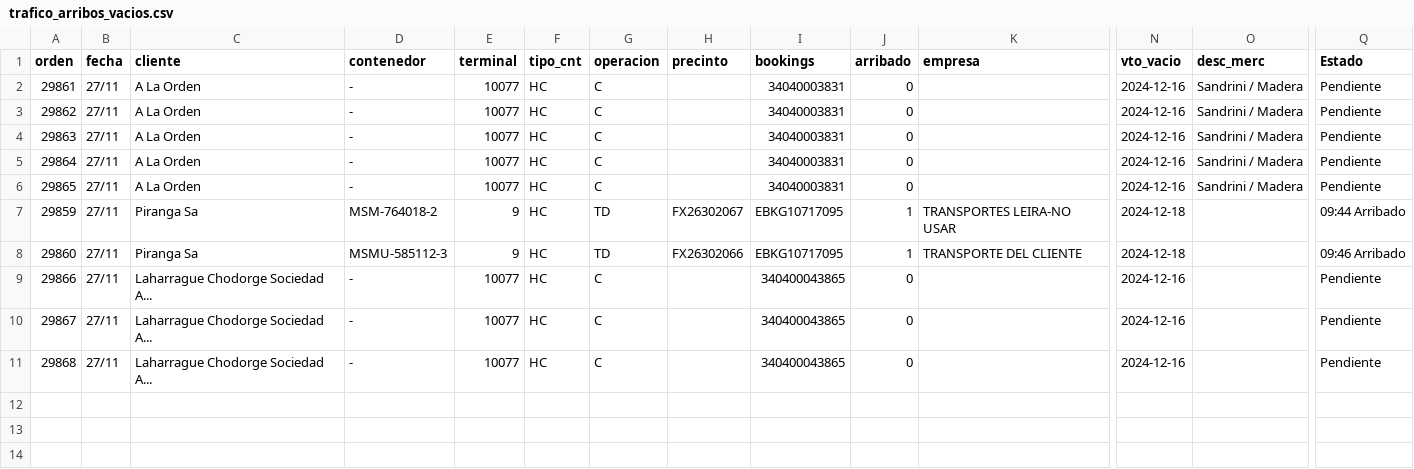
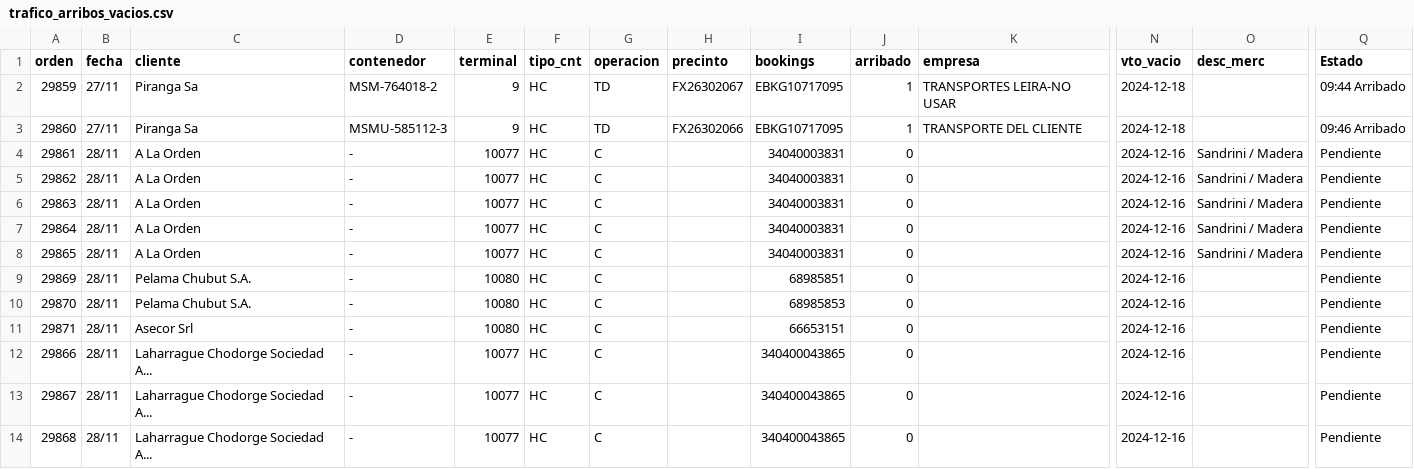
Before and after one commit to marajadesantelmo/dassa_operativo_stream, a CSV file: data/trafico_arribos_vacios.csv, drawn as a sheet; only a part is shown, gaps mark what is left out; removed rows and columns are numbered as before the commit, all else as after; rows hold the shown columns only; the diff names each change by its address in the sheet, - before the commit and + after, or states it on an @@ line.

```diff
--- a/data/trafico_arribos_vacios.csv
+++ b/data/trafico_arribos_vacios.csv
-row 2: 29861 | 27/11 | A La Orden | - | 10077 | HC | C |  | 34040003831 | 0 |  | 2024-12-16 | Sandrini / Madera | Pendiente
-row 3: 29862 | 27/11 | A La Orden | - | 10077 | HC | C |  | 34040003831 | 0 |  | 2024-12-16 | Sandrini / Madera | Pendiente
-row 4: 29863 | 27/11 | A La Orden | - | 10077 | HC | C |  | 34040003831 | 0 |  | 2024-12-16 | Sandrini / Madera | Pendiente
-row 5: 29864 | 27/11 | A La Orden | - | 10077 | HC | C |  | 34040003831 | 0 |  | 2024-12-16 | Sandrini / Madera | Pendiente
-row 6: 29865 | 27/11 | A La Orden | - | 10077 | HC | C |  | 34040003831 | 0 |  | 2024-12-16 | Sandrini / Madera | Pendiente
+row 4: 29861 | 28/11 | A La Orden | - | 10077 | HC | C |  | 34040003831 | 0 |  | 2024-12-16 | Sandrini / Madera | Pendiente
+row 5: 29862 | 28/11 | A La Orden | - | 10077 | HC | C |  | 34040003831 | 0 |  | 2024-12-16 | Sandrini / Madera | Pendiente
+row 6: 29863 | 28/11 | A La Orden | - | 10077 | HC | C |  | 34040003831 | 0 |  | 2024-12-16 | Sandrini / Madera | Pendiente
+row 7: 29864 | 28/11 | A La Orden | - | 10077 | HC | C |  | 34040003831 | 0 |  | 2024-12-16 | Sandrini / Madera | Pendiente
+row 8: 29865 | 28/11 | A La Orden | - | 10077 | HC | C |  | 34040003831 | 0 |  | 2024-12-16 | Sandrini / Madera | Pendiente
+row 9: 29869 | 28/11 | Pelama Chubut S.A. | - | 10080 | HC | C |  | 68985851 | 0 |  | 2024-12-16 |  | Pendiente
+row 10: 29870 | 28/11 | Pelama Chubut S.A. | - | 10080 | HC | C |  | 68985853 | 0 |  | 2024-12-16 |  | Pendiente
+row 11: 29871 | 28/11 | Asecor Srl | - | 10080 | HC | C |  | 66653151 | 0 |  | 2024-12-16 |  | Pendiente
-B12:B14 (fecha): 27/11
+B12:B14 (fecha): 28/11
```
Also changed, not shown: data/arribos.csv, data/arribos_expo_carga.csv, 1 other file.
